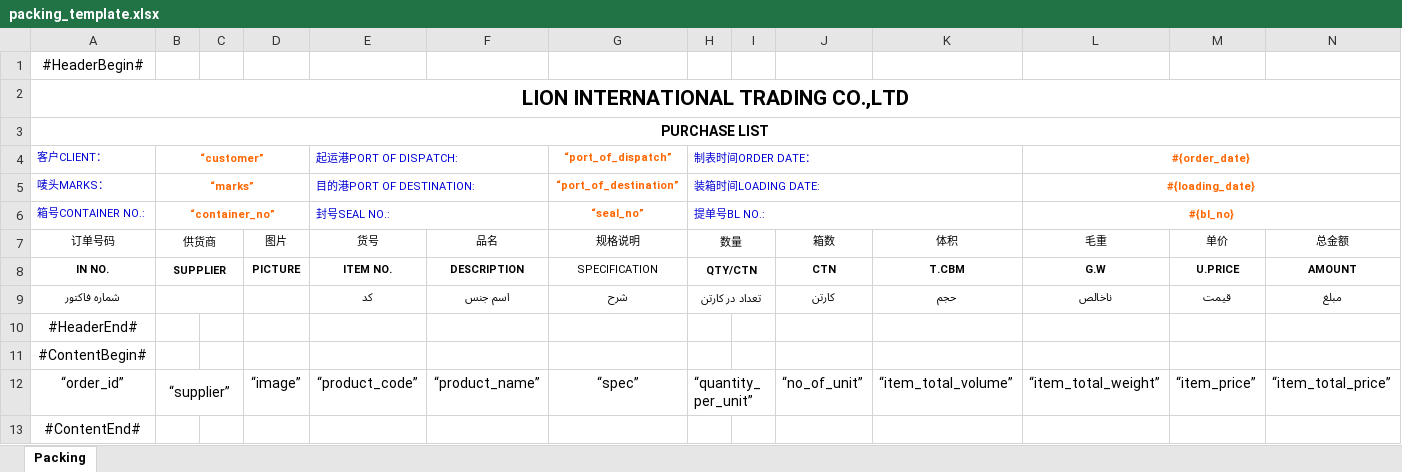
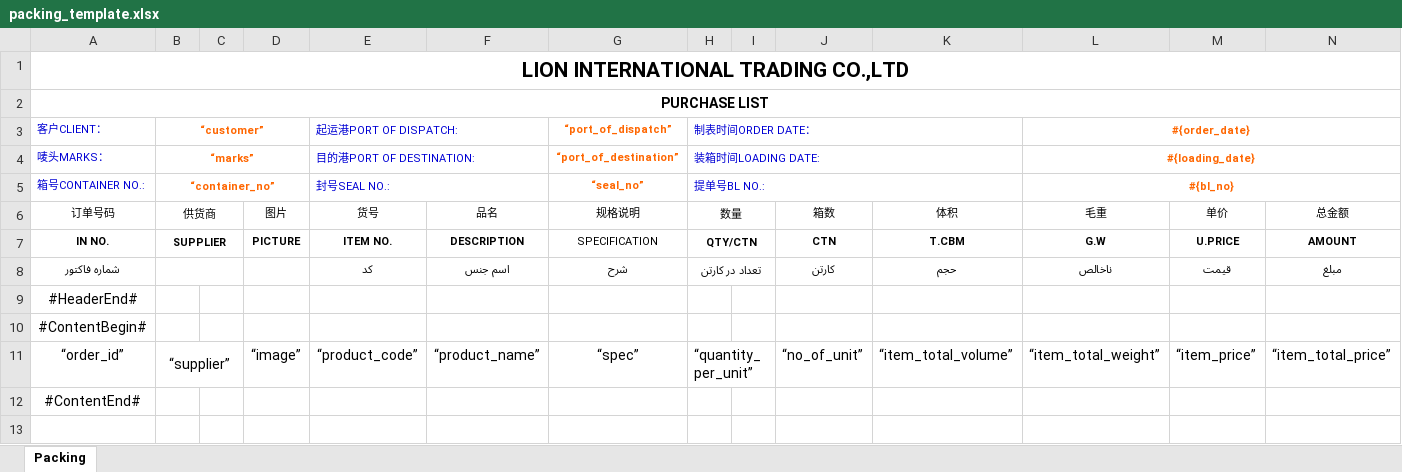
Before and after one commit to ryanlion/lionmount, an Excel workbook: public/system/spreadsheet/template/packing_template.xlsx, sheet Packing, drawn as a sheet; only a part is shown; values as stored, in another font and other column widths than the file's, no borders; conditional formats not drawn; rows hold the shown columns only; the diff names each change by its address in the sheet, - before the commit and + after, or states it on an @@ line.

Commit message:
new template
new excel template

```diff
--- a/public/system/spreadsheet/template/packing_template.xlsx (sheet Packing)
+++ b/public/system/spreadsheet/template/packing_template.xlsx (sheet Packing)
-row 1: #HeaderBegin#
```
